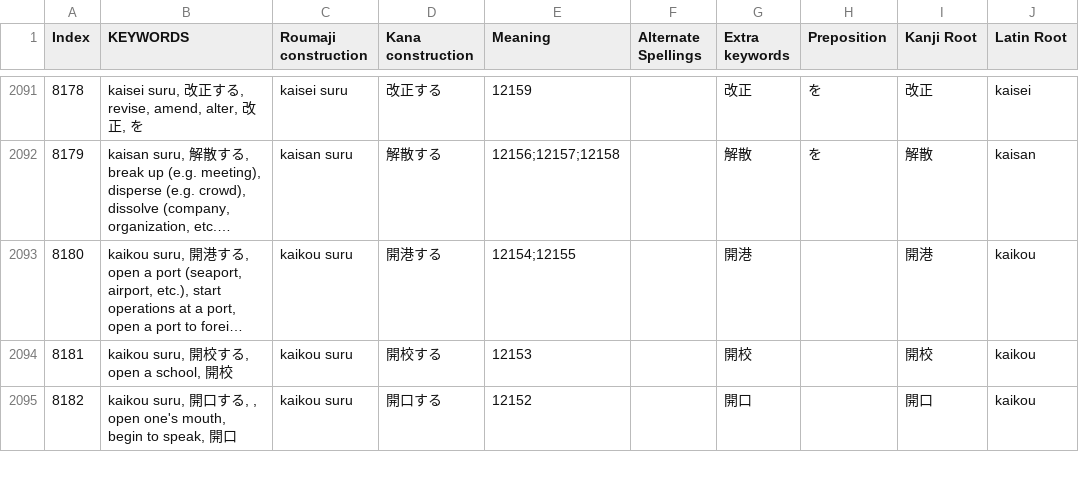
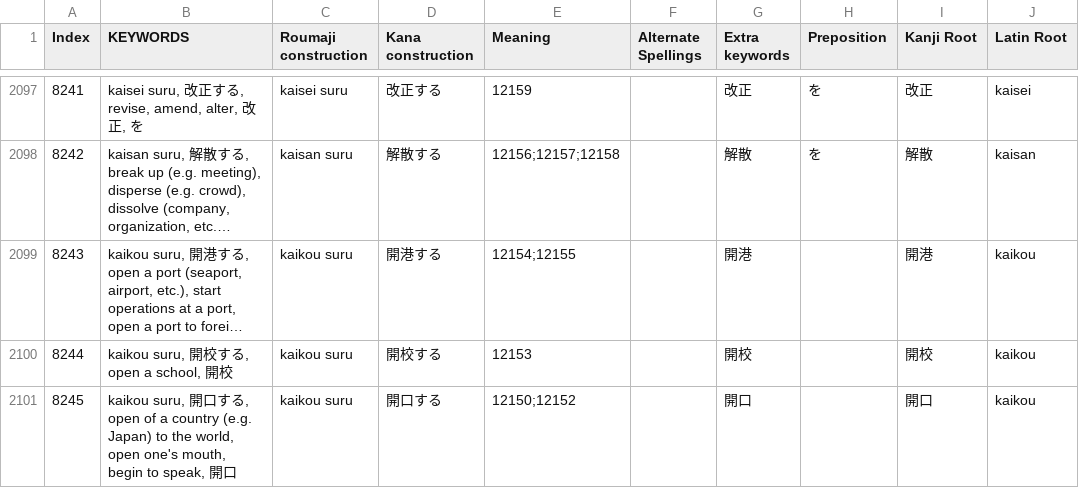
Before and after one commit to blarom/JapaneseToolbox, a CSV file: app/src/main/assets/LineVerbsForGrammar - 3000 kanji.csv, drawn as a sheet; only a part is shown, gaps mark what is left out; long unchanged cells end in …; addresses are those after the commit; the diff covers the shown part only; the diff names each change by its address in the sheet, - before the commit and + after, or states it on an @@ line.

```diff
--- a/app/src/main/assets/LineVerbsForGrammar - 3000 kanji.csv
+++ b/app/src/main/assets/LineVerbsForGrammar - 3000 kanji.csv
@@ column A (Index) renumbered between rows 2 and 2128 @@
-B2101 (KEYWORDS): …る, , open one's…
+B2101 (KEYWORDS): …る, open of a country (e.g. Japan) to the world, open one's…
-E2101 (Meaning): 12152
+E2101 (Meaning): 12150;12152
```
Also changed, not shown: 11 added rows and 10 edited cells elsewhere in this file, app/src/main/assets/LineGrammar - 3000 kanji.csv, app/src/main/assets/LineGrammarSortedIndexKanji - 3000 kanji.csv, 5 other files.
